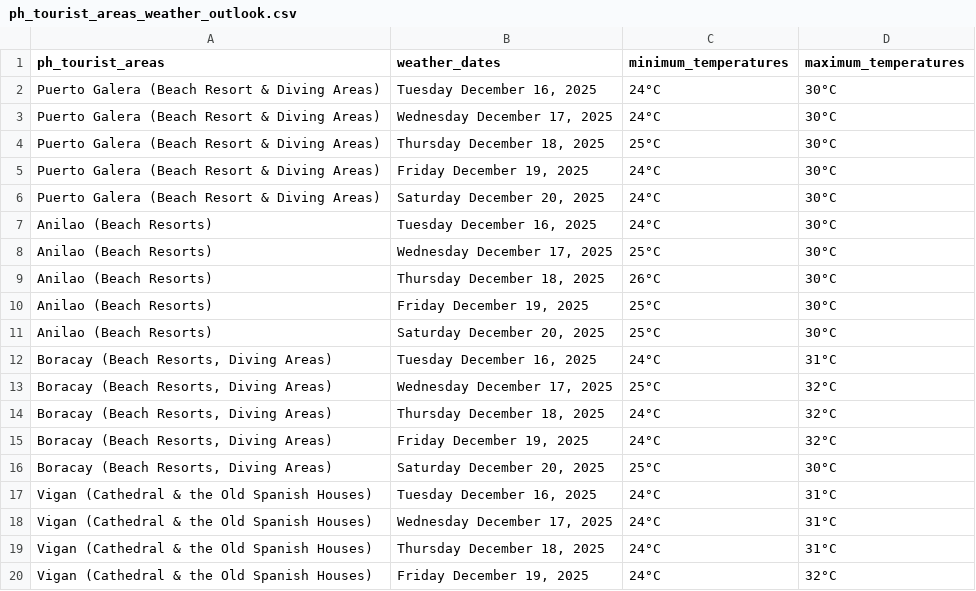
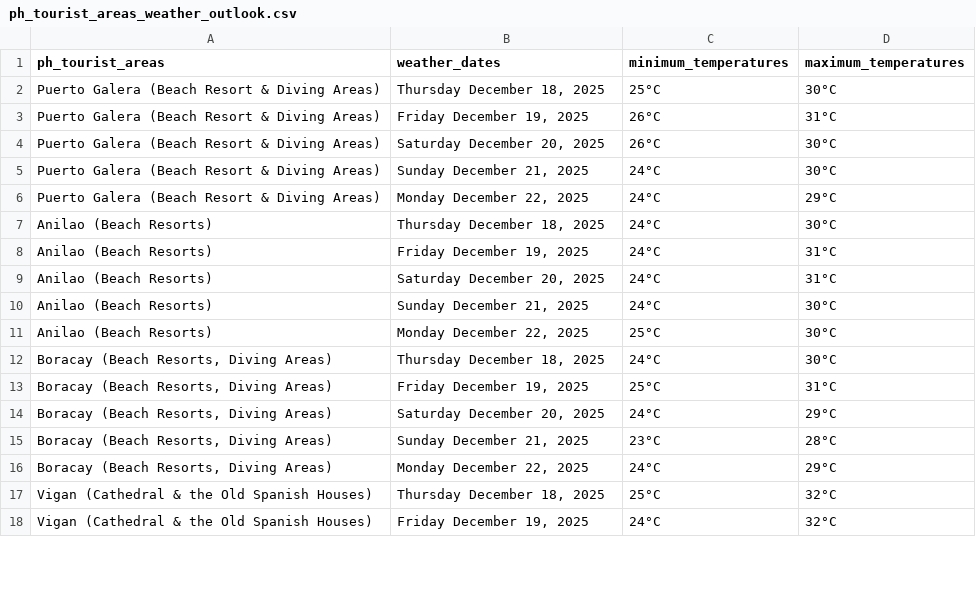
Before and after one commit to christianebacani/PAGASA-Weather-Data-Pipeline, a CSV file: data/stage/weather_outlook_for_ph_tourist_areas/ph_tourist_areas_weather_outlook.csv, drawn as a sheet; only a part is shown; the diff covers the shown part only.

```diff
--- a/data/stage/weather_outlook_for_ph_tourist_areas/ph_tourist_areas_weather_outlook.csv
+++ b/data/stage/weather_outlook_for_ph_tourist_areas/ph_tourist_areas_weather_outlook.csv
@@ -1,20 +1,18 @@
 ph_tourist_areas,weather_dates,minimum_temperatures,maximum_temperatures
-Puerto Galera (Beach Resort & Diving Areas),"Tuesday December 16, 2025",24°C,30°C
-Puerto Galera (Beach Resort & Diving Areas),"Wednesday December 17, 2025",24°C,30°C
 Puerto Galera (Beach Resort & Diving Areas),"Thursday December 18, 2025",25°C,30°C
-Puerto Galera (Beach Resort & Diving Areas),"Friday December 19, 2025",24°C,30°C
-Puerto Galera (Beach Resort & Diving Areas),"Saturday December 20, 2025",24°C,30°C
-Anilao (Beach Resorts),"Tuesday December 16, 2025",24°C,30°C
-Anilao (Beach Resorts),"Wednesday December 17, 2025",25°C,30°C
-Anilao (Beach Resorts),"Thursday December 18, 2025",26°C,30°C
-Anilao (Beach Resorts),"Friday December 19, 2025",25°C,30°C
-Anilao (Beach Resorts),"Saturday December 20, 2025",25°C,30°C
-"Boracay (Beach Resorts, Diving Areas)","Tuesday December 16, 2025",24°C,31°C
-"Boracay (Beach Resorts, Diving Areas)","Wednesday December 17, 2025",25°C,32°C
-"Boracay (Beach Resorts, Diving Areas)","Thursday December 18, 2025",24°C,32°C
-"Boracay (Beach Resorts, Diving Areas)","Friday December 19, 2025",24°C,32°C
-"Boracay (Beach Resorts, Diving Areas)","Saturday December 20, 2025",25°C,30°C
-Vigan (Cathedral & the Old Spanish Houses),"Tuesday December 16, 2025",24°C,31°C
-Vigan (Cathedral & the Old Spanish Houses),"Wednesday December 17, 2025",24°C,31°C
-Vigan (Cathedral & the Old Spanish Houses),"Thursday December 18, 2025",24°C,31°C
+Puerto Galera (Beach Resort & Diving Areas),"Friday December 19, 2025",26°C,31°C
+Puerto Galera (Beach Resort & Diving Areas),"Saturday December 20, 2025",26°C,30°C
+Puerto Galera (Beach Resort & Diving Areas),"Sunday December 21, 2025",24°C,30°C
+Puerto Galera (Beach Resort & Diving Areas),"Monday December 22, 2025",24°C,29°C
+Anilao (Beach Resorts),"Thursday December 18, 2025",24°C,30°C
+Anilao (Beach Resorts),"Friday December 19, 2025",24°C,31°C
+Anilao (Beach Resorts),"Saturday December 20, 2025",24°C,31°C
+Anilao (Beach Resorts),"Sunday December 21, 2025",24°C,30°C
+Anilao (Beach Resorts),"Monday December 22, 2025",25°C,30°C
+"Boracay (Beach Resorts, Diving Areas)","Thursday December 18, 2025",24°C,30°C
+"Boracay (Beach Resorts, Diving Areas)","Friday December 19, 2025",25°C,31°C
+"Boracay (Beach Resorts, Diving Areas)","Saturday December 20, 2025",24°C,29°C
+"Boracay (Beach Resorts, Diving Areas)","Sunday December 21, 2025",23°C,28°C
+"Boracay (Beach Resorts, Diving Areas)","Monday December 22, 2025",24°C,29°C
+Vigan (Cathedral & the Old Spanish Houses),"Thursday December 18, 2025",25°C,32°C
 Vigan (Cathedral & the Old Spanish Houses),"Friday December 19, 2025",24°C,32°C
```
Also changed, not shown: 10 added rows, 8 removed rows and 76 edited cells elsewhere in this file, 1 other file.
